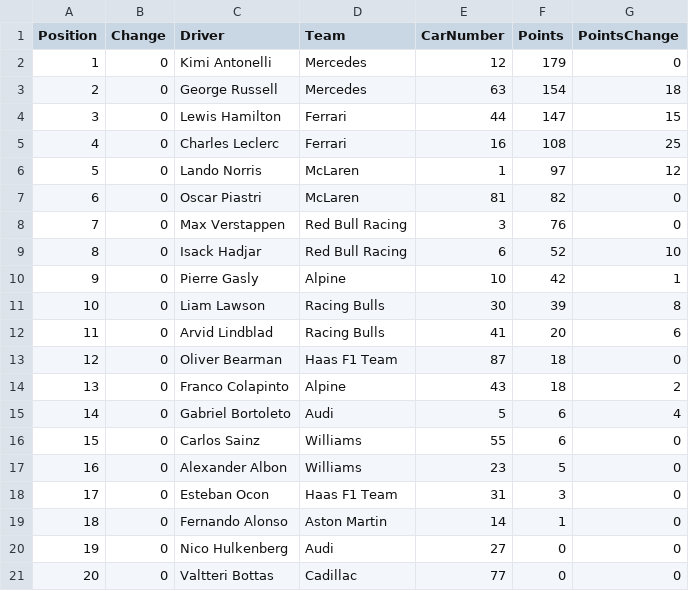
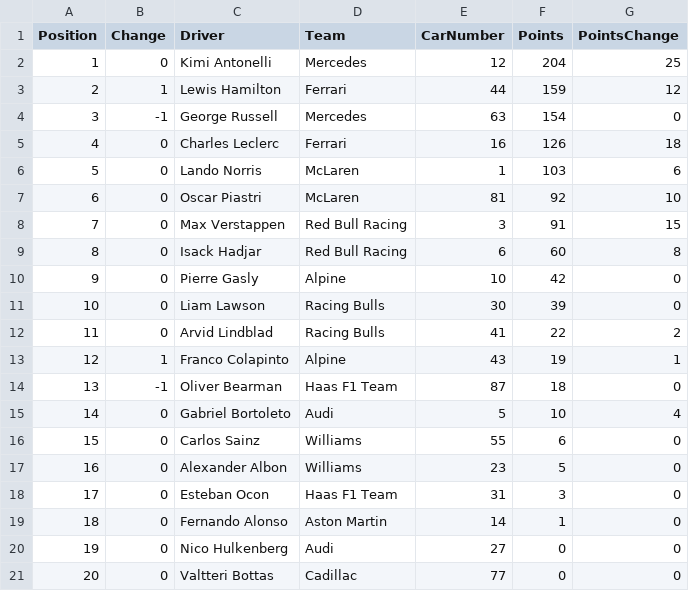
Before and after one commit to mrp36126/mysportzone, a CSV file: data/f1_drivers.csv, drawn as a sheet; only a part is shown; removed rows and columns are numbered as before the commit, all else as after; the diff names each change by its address in the sheet, - before the commit and + after, or states it on an @@ line.

```diff
--- a/data/f1_drivers.csv
+++ b/data/f1_drivers.csv
-F2 (Points): 179
+F2 (Points): 204
-G2 (PointsChange): 0
+G2 (PointsChange): 25
+row 3: 2 | 1 | Lewis Hamilton | Ferrari | 44 | 159 | 12
@@ column A (Position) renumbered between rows 4 and 14 @@
-B4 (Change): 0
+B4 (Change): -1
-G4 (PointsChange): 18
+G4 (PointsChange): 0
-row 4: 3 | 0 | Lewis Hamilton | Ferrari | 44 | 147 | 15
-F5 (Points): 108
+F5 (Points): 126
-G5 (PointsChange): 25
+G5 (PointsChange): 18
-F6 (Points): 97
+F6 (Points): 103
-G6 (PointsChange): 12
+G6 (PointsChange): 6
-F7 (Points): 82
+F7 (Points): 92
-G7 (PointsChange): 0
+G7 (PointsChange): 10
-F8 (Points): 76
+F8 (Points): 91
-G8 (PointsChange): 0
+G8 (PointsChange): 15
-F9 (Points): 52
+F9 (Points): 60
-G9 (PointsChange): 10
+G9 (PointsChange): 8
-G10 (PointsChange): 1
+G10 (PointsChange): 0
-G11 (PointsChange): 8
+G11 (PointsChange): 0
-F12 (Points): 20
+F12 (Points): 22
-G12 (PointsChange): 6
+G12 (PointsChange): 2
+row 13: 12 | 1 | Franco Colapinto | Alpine | 43 | 19 | 1
-B14 (Change): 0
+B14 (Change): -1
-row 14: 13 | 0 | Franco Colapinto | Alpine | 43 | 18 | 2
-F15 (Points): 6
+F15 (Points): 10
```
Also changed, not shown: data/f1_constructors.csv, data/f1_results.csv.
